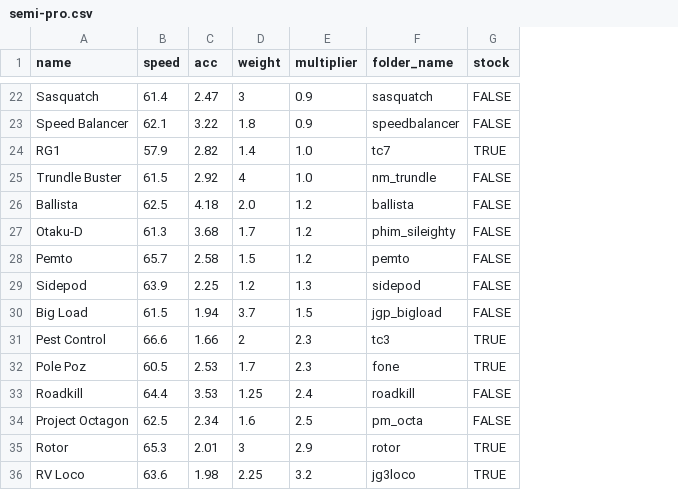
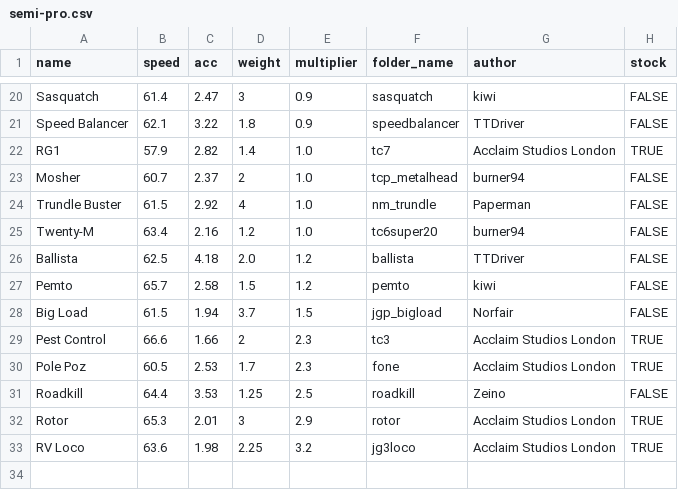
Before and after one commit to Re-Volt-America/RVA-Data, a CSV file: models/cars/semi-pro.csv, drawn as a sheet; only a part is shown, gaps mark what is left out; removed rows and columns are numbered as before the commit, all else as after; the diff covers the shown part only; the diff names each change by its address in the sheet, - before the commit and + after, or states it on an @@ line.

Commit message:
Update semi-pro.csv
- IN: Argon, Docta, Gravel Basher, Mosher, Twenty-M, Yognac.
- OUT: Sokudo, Toy-World GT, RC-Erra, Victoria, Ducktail, M4 Dirtmaster, Otaku-D, Sidepod, Project Octagon.
- Balance changes: Gridlock (0.8 -> 0.9), Touga (0.8 -> 0.7), Gridlock (2.4 -> 2.5).

```diff
--- a/models/cars/semi-pro.csv
+++ b/models/cars/semi-pro.csv
+column G (author), rows 20-22: kiwi | TTDriver | Acclaim Studios London; row 24: Paperman; rows 26-33: TTDriver | kiwi | Norfair | Acclaim Studios London | Acclaim Studios London | Zeino | Acclaim Studios London | Acclaim Studios London
+row 23: Mosher | 60.7 | 2.37 | 2 | 1.0 | tcp_metalhead | burner94 | FALSE
+row 25: Twenty-M | 63.4 | 2.16 | 1.2 | 1.0 | tc6super20 | burner94 | FALSE
-row 27: Otaku-D | 61.3 | 3.68 | 1.7 | 1.2 | phim_sileighty | FALSE
-row 29: Sidepod | 63.9 | 2.25 | 1.2 | 1.3 | sidepod | FALSE
-E31 (multiplier): 2.4
+E31 (multiplier): 2.5
-row 34: Project Octagon | 62.5 | 2.34 | 1.6 | 2.5 | pm_octa | FALSE
```
Also changed, not shown: 6 added rows and 8 removed rows elsewhere in this file.
